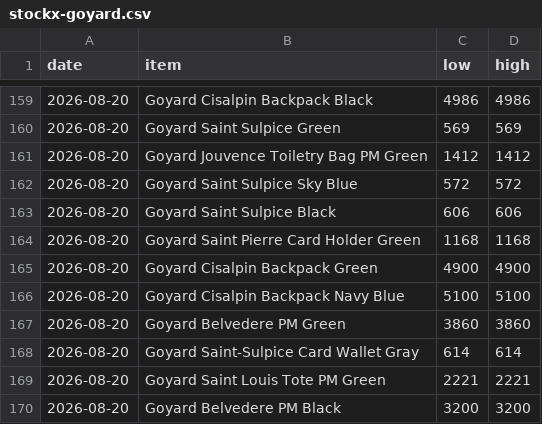
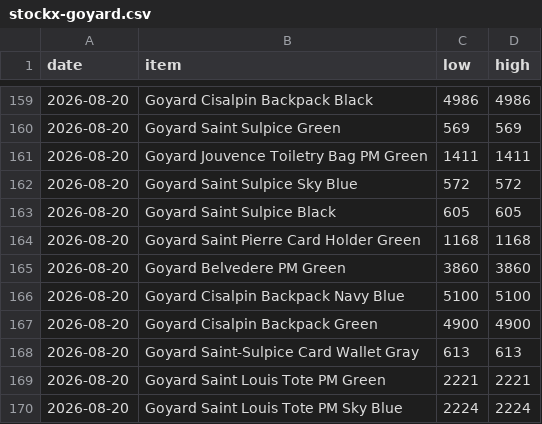
Before and after one commit to elibarzvi/demand-desk, a CSV file: data/exports/stockx-goyard.csv, drawn as a sheet; only a part is shown, gaps mark what is left out.

```diff
--- a/data/exports/stockx-goyard.csv
+++ b/data/exports/stockx-goyard.csv
@@ -160,11 +160,11 @@ date,item,low,high
 2026-08-20,Goyard Saint Sulpice Green,569,569
-2026-08-20,Goyard Jouvence Toiletry Bag PM Green,1412,1412
+2026-08-20,Goyard Jouvence Toiletry Bag PM Green,1411,1411
 2026-08-20,Goyard Saint Sulpice Sky Blue,572,572
-2026-08-20,Goyard Saint Sulpice Black,606,606
+2026-08-20,Goyard Saint Sulpice Black,605,605
 2026-08-20,Goyard Saint Pierre Card Holder Green,1168,1168
+2026-08-20,Goyard Belvedere PM Green,3860,3860
+2026-08-20,Goyard Cisalpin Backpack Navy Blue,5100,5100
 2026-08-20,Goyard Cisalpin Backpack Green,4900,4900
-2026-08-20,Goyard Cisalpin Backpack Navy Blue,5100,5100
-2026-08-20,Goyard Belvedere PM Green,3860,3860
-2026-08-20,Goyard Saint-Sulpice Card Wallet Gray,614,614
+2026-08-20,Goyard Saint-Sulpice Card Wallet Gray,613,613
 2026-08-20,Goyard Saint Louis Tote PM Green,2221,2221
-2026-08-20,Goyard Belvedere PM Black,3200,3200
+2026-08-20,Goyard Saint Louis Tote PM Sky Blue,2224,2224
```
Also changed, not shown: data/exports/ebay.csv, data/exports/fashionphile.csv, 4 other files.
